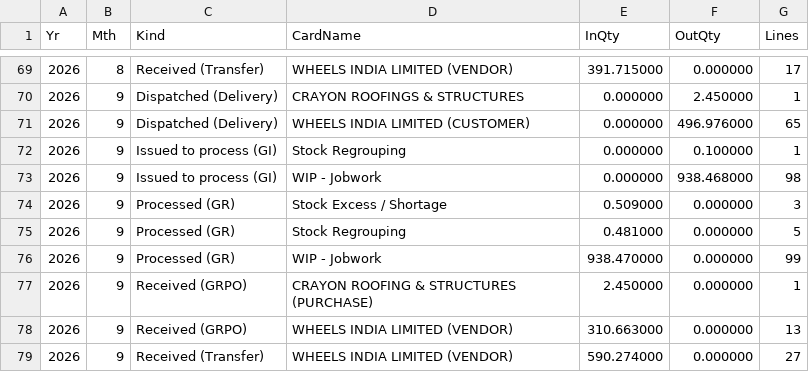
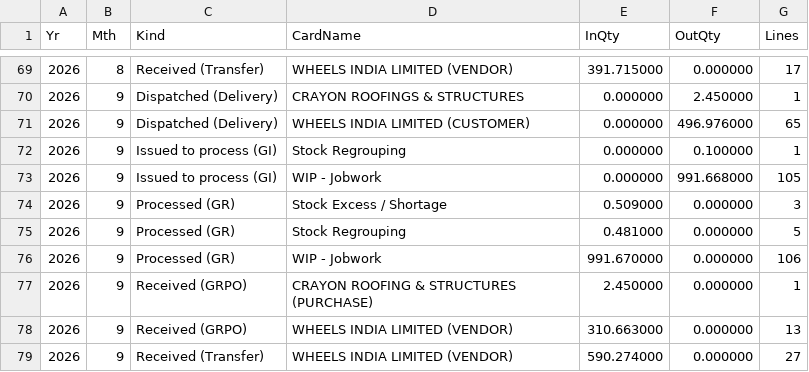
Before and after one commit to BSC23609/bsc-stock-data, a CSV file: mis_jobwork_flow.csv, drawn as a sheet; only a part is shown, gaps mark what is left out.

```diff
--- a/mis_jobwork_flow.csv
+++ b/mis_jobwork_flow.csv
@@ -72,6 +72,6 @@ Yr,Mth,Kind,CardName,InQty,OutQty,Lines
 2026,9,Issued to process (GI),Stock Regrouping,0.000000,0.100000,1
-2026,9,Issued to process (GI),WIP - Jobwork,0.000000,938.468000,98
+2026,9,Issued to process (GI),WIP - Jobwork,0.000000,991.668000,105
 2026,9,Processed (GR),Stock Excess / Shortage,0.509000,0.000000,3
 2026,9,Processed (GR),Stock Regrouping,0.481000,0.000000,5
-2026,9,Processed (GR),WIP - Jobwork,938.470000,0.000000,99
+2026,9,Processed (GR),WIP - Jobwork,991.670000,0.000000,106
 2026,9,Received (GRPO),CRAYON ROOFING & STRUCTURES  (PURCHASE),2.450000,0.000000,1
```
Also changed, not shown: coils.csv, mis_jobwork_balance.csv, 4 other files.
